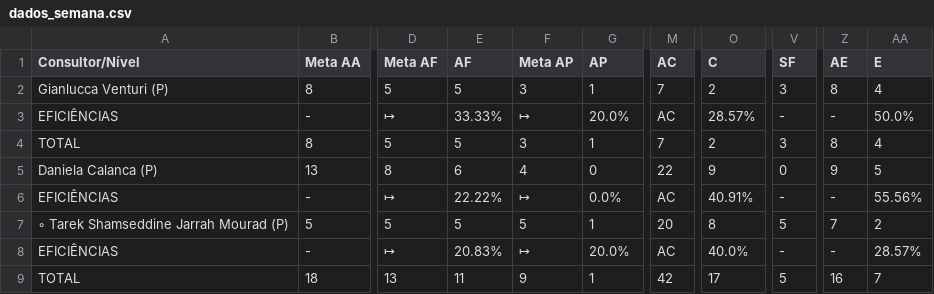
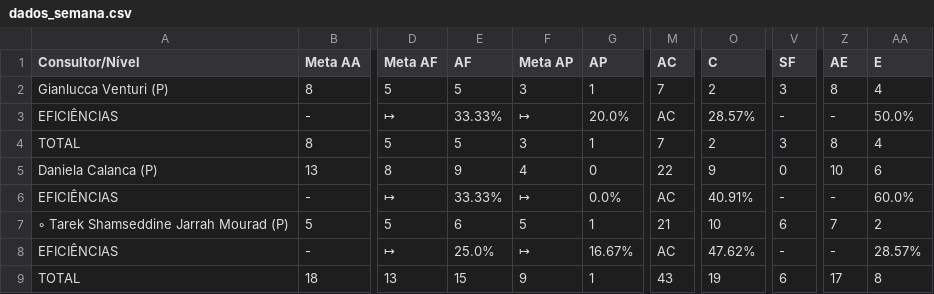
Before and after one commit to officew1goiania/gestaoavista2, a CSV file: dados_semana.csv, drawn as a sheet; only a part is shown, gaps mark what is left out; the diff names each change by its address in the sheet, - before the commit and + after, or states it on an @@ line.

```diff
--- a/dados_semana.csv
+++ b/dados_semana.csv
-E5 (AF): 6
+E5 (AF): 9
-Z5 (AE): 9
+Z5 (AE): 10
-AA5 (E): 5
+AA5 (E): 6
-E6 (AF): 22.22%
+E6 (AF): 33.33%
-AA6 (E): 55.56%
+AA6 (E): 60.0%
-E7 (AF): 5
+E7 (AF): 6
-M7 (AC): 20
+M7 (AC): 21
-O7 (C): 8
+O7 (C): 10
-V7 (SF): 5
+V7 (SF): 6
-E8 (AF): 20.83%
+E8 (AF): 25.0%
-G8 (AP): 20.0%
+G8 (AP): 16.67%
-O8 (C): 40.0%
+O8 (C): 47.62%
-E9 (AF): 11
+E9 (AF): 15
-M9 (AC): 42
+M9 (AC): 43
-O9 (C): 17
+O9 (C): 19
-V9 (SF): 5
+V9 (SF): 6
-Z9 (AE): 16
+Z9 (AE): 17
-AA9 (E): 7
+AA9 (E): 8
```
Also changed, not shown: dados_extraidos.csv, ranking_muapd.csv, 1 other file.
